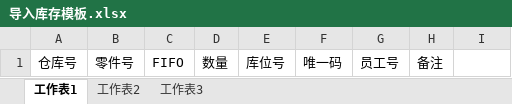
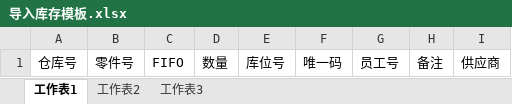
Before and after one commit to shentianyi/warehouse, an Excel workbook: RailsClient/uploadfiles/template/导入库存模板.xlsx, sheet 工作表1, drawn as a sheet; values as stored, in another font and other column widths than the file's, no borders; the diff names each change by its address in the sheet, - before the commit and + after, or states it on an @@ line.

```diff
--- a/RailsClient/uploadfiles/template/导入库存模板.xlsx (sheet 工作表1)
+++ b/RailsClient/uploadfiles/template/导入库存模板.xlsx (sheet 工作表1)
-I1: (empty)
+I1: 供应商
```
Also changed, not shown: 1 other file.
